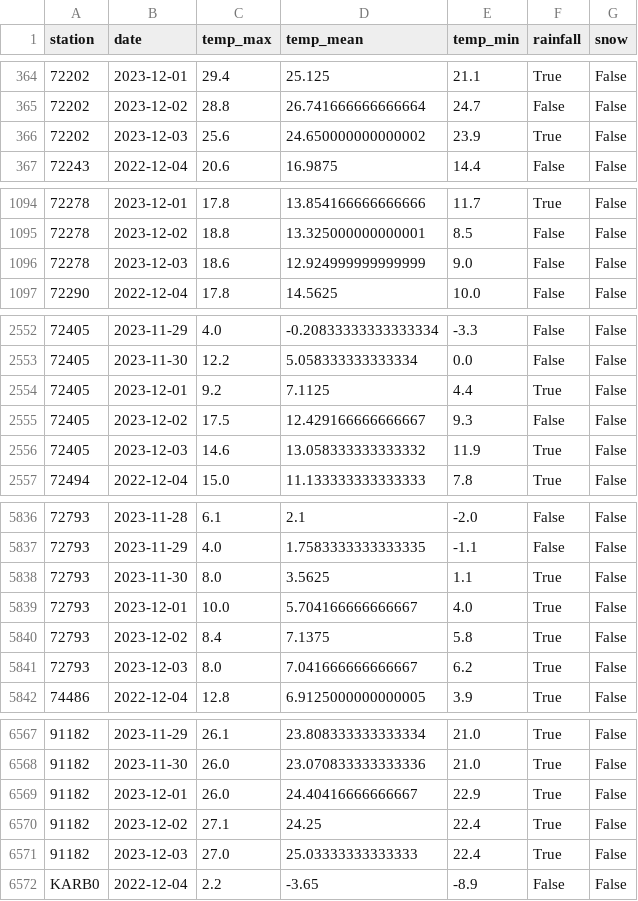
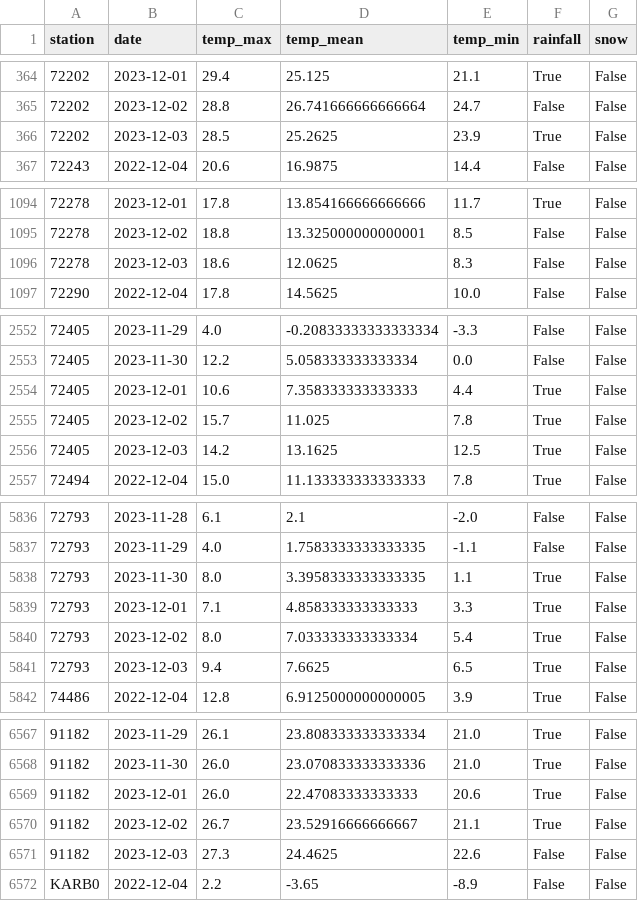
Before and after one commit to mb208/604Final, a CSV file: data/daily_data_one_year.csv, drawn as a sheet; only a part is shown, gaps mark what is left out; the diff covers the shown part only.

```diff
--- a/data/daily_data_one_year.csv
+++ b/data/daily_data_one_year.csv
@@ -365,3 +365,3 @@ station,date,temp_max,temp_mean,temp_min,rainfall,snow
 72202,2023-12-02,28.8,26.741666666666664,24.7,False,False
-72202,2023-12-03,25.6,24.650000000000002,23.9,True,False
+72202,2023-12-03,28.5,25.2625,23.9,True,False
 72243,2022-12-04,20.6,16.9875,14.4,False,False
@@ -1095,3 +1095,3 @@ station,date,temp_max,temp_mean,temp_min,rainfall,snow
 72278,2023-12-02,18.8,13.325000000000001,8.5,False,False
-72278,2023-12-03,18.6,12.924999999999999,9.0,False,False
+72278,2023-12-03,18.6,12.0625,8.3,False,False
 72290,2022-12-04,17.8,14.5625,10.0,False,False
@@ -2553,5 +2553,5 @@ station,date,temp_max,temp_mean,temp_min,rainfall,snow
 72405,2023-11-30,12.2,5.058333333333334,0.0,False,False
-72405,2023-12-01,9.2,7.1125,4.4,True,False
-72405,2023-12-02,17.5,12.429166666666667,9.3,False,False
-72405,2023-12-03,14.6,13.058333333333332,11.9,True,False
+72405,2023-12-01,10.6,7.358333333333333,4.4,True,False
+72405,2023-12-02,15.7,11.025,7.8,True,False
+72405,2023-12-03,14.2,13.1625,12.5,True,False
 72494,2022-12-04,15.0,11.133333333333333,7.8,True,False
@@ -5837,6 +5837,6 @@ station,date,temp_max,temp_mean,temp_min,rainfall,snow
 72793,2023-11-29,4.0,1.7583333333333335,-1.1,False,False
-72793,2023-11-30,8.0,3.5625,1.1,True,False
-72793,2023-12-01,10.0,5.704166666666667,4.0,True,False
-72793,2023-12-02,8.4,7.1375,5.8,True,False
-72793,2023-12-03,8.0,7.041666666666667,6.2,True,False
+72793,2023-11-30,8.0,3.3958333333333335,1.1,True,False
+72793,2023-12-01,7.1,4.858333333333333,3.3,True,False
+72793,2023-12-02,8.0,7.033333333333334,5.4,True,False
+72793,2023-12-03,9.4,7.6625,6.5,True,False
 74486,2022-12-04,12.8,6.9125000000000005,3.9,True,False
@@ -6568,5 +6568,5 @@ station,date,temp_max,temp_mean,temp_min,rainfall,snow
 91182,2023-11-30,26.0,23.070833333333336,21.0,True,False
-91182,2023-12-01,26.0,24.40416666666667,22.9,True,False
-91182,2023-12-02,27.1,24.25,22.4,True,False
-91182,2023-12-03,27.0,25.03333333333333,22.4,True,False
+91182,2023-12-01,26.0,22.47083333333333,20.6,True,False
+91182,2023-12-02,26.7,23.52916666666667,21.1,True,False
+91182,2023-12-03,27.3,24.4625,22.6,False,False
 KARB0,2022-12-04,2.2,-3.65,-8.9,False,False
```
Also changed, not shown: 73 edited cells elsewhere in this file, data/historical_data.csv, 7 other files.
